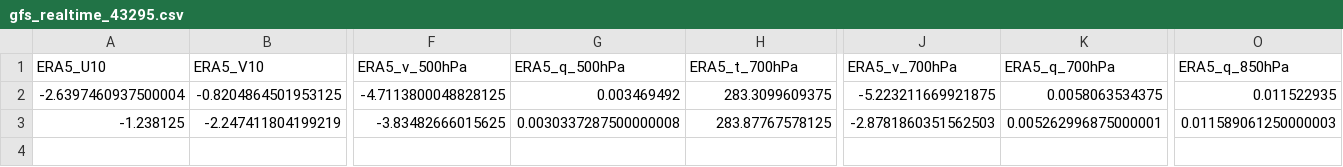
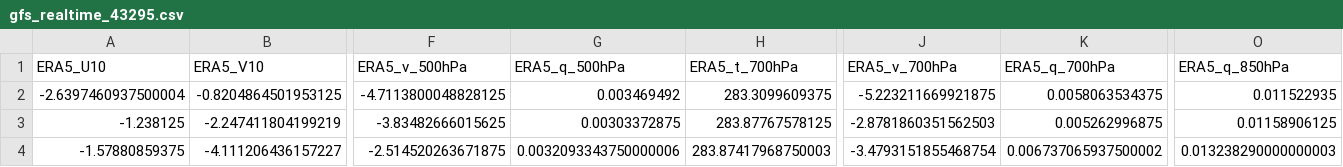
Before and after one commit to Aprameya05/SIH-Hyperlocal-Warning, a CSV file: data/gfs_realtime_43295.csv, drawn as a sheet; only a part is shown, gaps mark what is left out; rows hold the shown columns only; the diff names each change by its address in the sheet, - before the commit and + after, or states it on an @@ line.

```diff
--- a/data/gfs_realtime_43295.csv
+++ b/data/gfs_realtime_43295.csv
-G3 (ERA5_q_500hPa): 0.0030337287500000008
+G3 (ERA5_q_500hPa): 0.00303372875
-K3 (ERA5_q_700hPa): 0.005262996875000001
+K3 (ERA5_q_700hPa): 0.005262996875
-O3 (ERA5_q_850hPa): 0.011589061250000003
+O3 (ERA5_q_850hPa): 0.01158906125
+row 4: -1.57880859375 | -4.111206436157227 | -2.514520263671875 | 0.0032093343750000006 | 283.87417968750003 | -3.4793151855468754 | 0.006737065937500002 | 0.013238290000000003
```
Also changed, not shown: data/forecast_log.csv, data/upperair_realtime_43295.csv, 9 other files.
